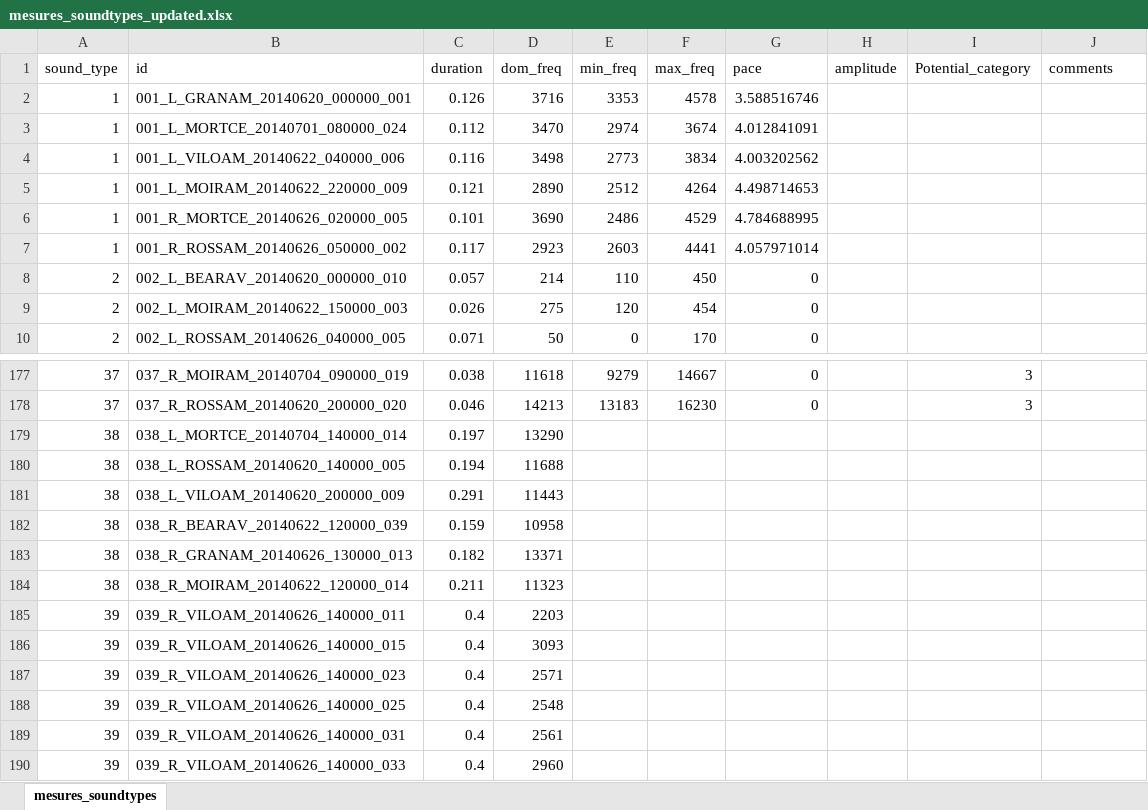
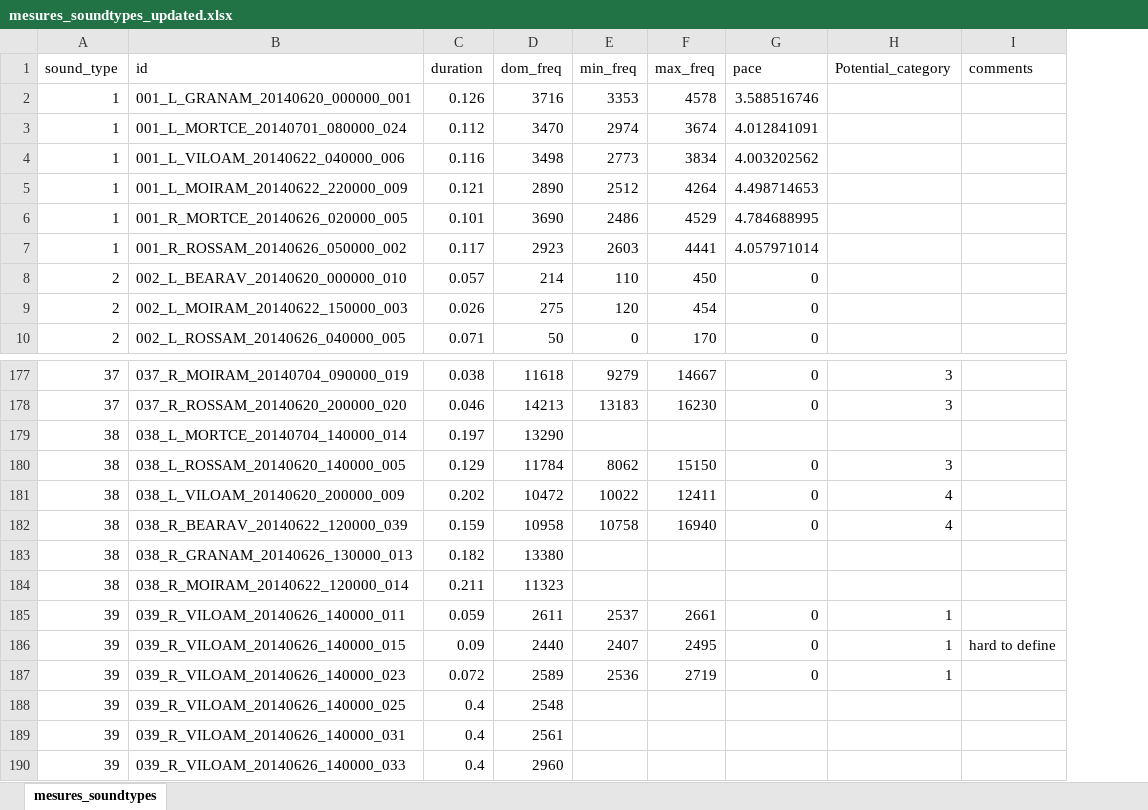
Before and after one commit to Nix9182/Acoustic-communities-process-internship, an Excel workbook: Temporal_distance_measures_project/mesures_soundtypes_updated.xlsx, sheet mesures_soundtypes, drawn as a sheet; only a part is shown, gaps mark what is left out; values as stored, in another font and other column widths than the file's, no borders; removed rows and columns are numbered as before the commit, all else as after; the diff covers the shown part only; the diff names each change by its address in the sheet, - before the commit and + after, or states it on an @@ line.

Commit message:
New measurements

```diff
--- a/Temporal_distance_measures_project/mesures_soundtypes_updated.xlsx (sheet mesures_soundtypes)
+++ b/Temporal_distance_measures_project/mesures_soundtypes_updated.xlsx (sheet mesures_soundtypes)
-column H (amplitude), empty
-C180 (duration): 0.194
+C180 (duration): 0.129
-D180 (dom_freq): 11688
+D180 (dom_freq): 11784
-E180 (min_freq): (empty)
+E180 (min_freq): 8062
-F180 (max_freq): (empty)
+F180 (max_freq): 15150
-G180:G182 (pace): (empty)
+G180:G182 (pace): 0
-H180 (Potential_category): (empty)
+H180 (Potential_category): 3
-C181 (duration): 0.291
+C181 (duration): 0.202
-D181 (dom_freq): 11443
+D181 (dom_freq): 10472
-E181 (min_freq): (empty)
+E181 (min_freq): 10022
-F181 (max_freq): (empty)
+F181 (max_freq): 12411
-H181:H182 (Potential_category): (empty)
+H181:H182 (Potential_category): 4
-E182 (min_freq): (empty)
+E182 (min_freq): 10758
-F182 (max_freq): (empty)
+F182 (max_freq): 16940
-D183 (dom_freq): 13371
+D183 (dom_freq): 13380
-C185 (duration): 0.4
+C185 (duration): 0.059
-D185 (dom_freq): 2203
+D185 (dom_freq): 2611
-E185 (min_freq): (empty)
+E185 (min_freq): 2537
-F185 (max_freq): (empty)
+F185 (max_freq): 2661
-G185:G187 (pace): (empty)
+G185:G187 (pace): 0
-H185:H187 (Potential_category): (empty)
+H185:H187 (Potential_category): 1
-C186 (duration): 0.4
+C186 (duration): 0.09
-D186 (dom_freq): 3093
+D186 (dom_freq): 2440
-E186 (min_freq): (empty)
+E186 (min_freq): 2407
-F186 (max_freq): (empty)
+F186 (max_freq): 2495
-I186 (comments): (empty)
+I186 (comments): hard to define
-C187 (duration): 0.4
+C187 (duration): 0.072
-D187 (dom_freq): 2571
+D187 (dom_freq): 2589
-E187 (min_freq): (empty)
+E187 (min_freq): 2536
-F187 (max_freq): (empty)
+F187 (max_freq): 2719
```
Also changed, not shown: 410 edited cells elsewhere in this sheet.
